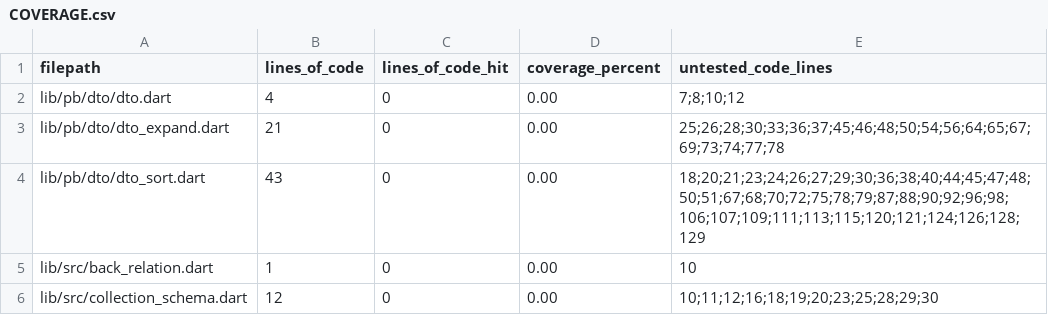
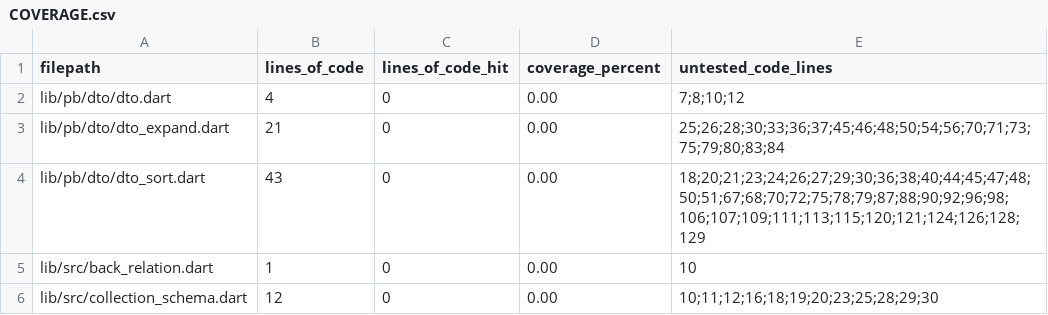
Before and after one commit to brigham/pb_dtos, a CSV file: COVERAGE.csv, drawn as a sheet; only a part is shown.

```diff
--- a/COVERAGE.csv
+++ b/COVERAGE.csv
@@ -2,3 +2,3 @@ filepath,lines_of_code,lines_of_code_hit,coverage_percent,untested_code_lines
 lib/pb/dto/dto.dart,4,0,0.00,7;8;10;12
-lib/pb/dto/dto_expand.dart,21,0,0.00,25;26;28;30;33;36;37;45;46;48;50;54;56;64;65;67;69;73;74;77;78
+lib/pb/dto/dto_expand.dart,21,0,0.00,25;26;28;30;33;36;37;45;46;48;50;54;56;70;71;73;75;79;80;83;84
 lib/pb/dto/dto_sort.dart,43,0,0.00,18;20;21;23;24;26;27;29;30;36;38;40;44;45;47;48;50;51;67;68;70;72;75;78;79;87;88;90;92;96;98;106;107;109;111;113;115;120;121;124;126;128;129
```
Also changed, not shown: 17 other files.
